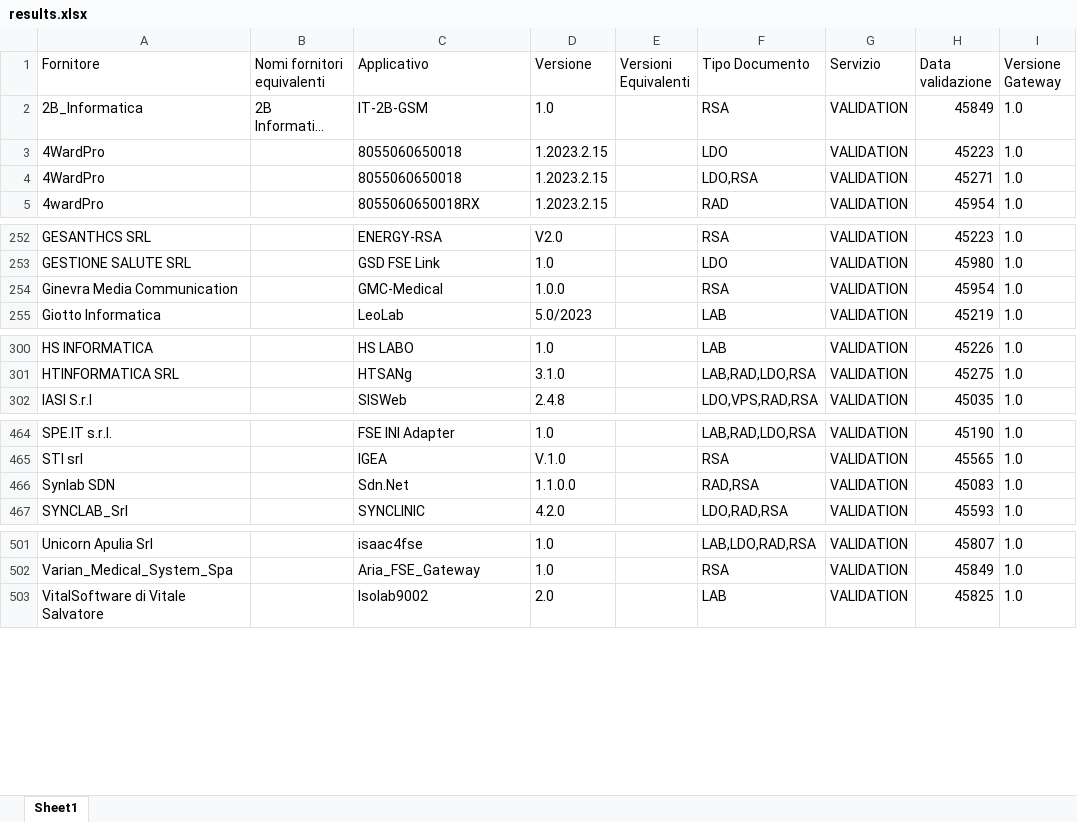
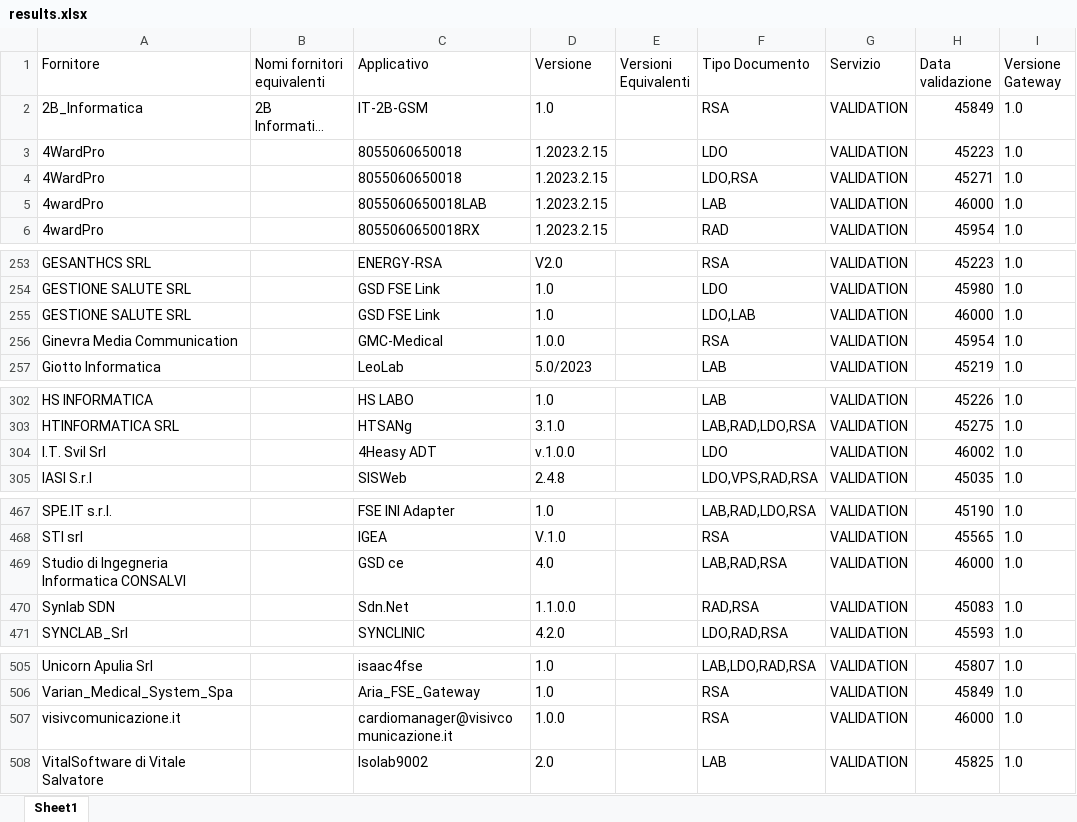
Before and after one commit to ministero-salute/it-fse-accreditati, an Excel workbook: RESULTS/results.xlsx, sheet Sheet1, drawn as a sheet; only a part is shown, gaps mark what is left out; long unchanged cells end in …; values as stored, in another font and other column widths than the file's, no borders; the diff covers the shown part only; the diff names each change by its address in the sheet, - before the commit and + after, or states it on an @@ line.

```diff
--- a/RESULTS/results.xlsx (sheet Sheet1)
+++ b/RESULTS/results.xlsx (sheet Sheet1)
+row 5: 4wardPro |  | 8055060650018LAB | 1.2023.2.15 |  | LAB | VALIDATION | 46000 | 1.0
+row 255: GESTIONE SALUTE SRL |  | GSD FSE Link | 1.0 |  | LDO,LAB | VALIDATION | 46000 | 1.0
+row 304: I.T. Svil Srl |  | 4Heasy ADT | v.1.0.0 |  | LDO | VALIDATION | 46002 | 1.0
+row 469: Studio di Ingegneria Informatica CONSALVI |  | GSD ce | 4.0 |  | LAB,RAD,RSA | VALIDATION | 46000 | 1.0
+row 507: visivcomunicazione.it |  | cardiomanager@visivcomunicazione.it | 1.0.0 |  | RSA | VALIDATION | 46000 | 1.0
```
Also changed, not shown: 2 edited cells elsewhere in this sheet, 2 other files.
